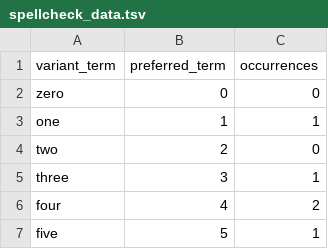
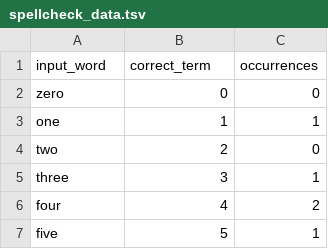
Before and after one commit to sebastianduesing/adp, a TSV file: newscripts/spellcheck_data.tsv, drawn as a sheet; only a part is shown; the diff covers the shown part only.

Commit message:
Move from text_swaps.tsv to word_replacements.tsv

```diff
--- a/newscripts/spellcheck_data.tsv
+++ b/newscripts/spellcheck_data.tsv
@@ -1,2 +1,2 @@
-variant_term	preferred_term	occurrences
+input_word	correct_term	occurrences
 zero	0	0
```
Also changed, not shown: 4 removed rows and 9 edited cells elsewhere in this file, 3 other files.
